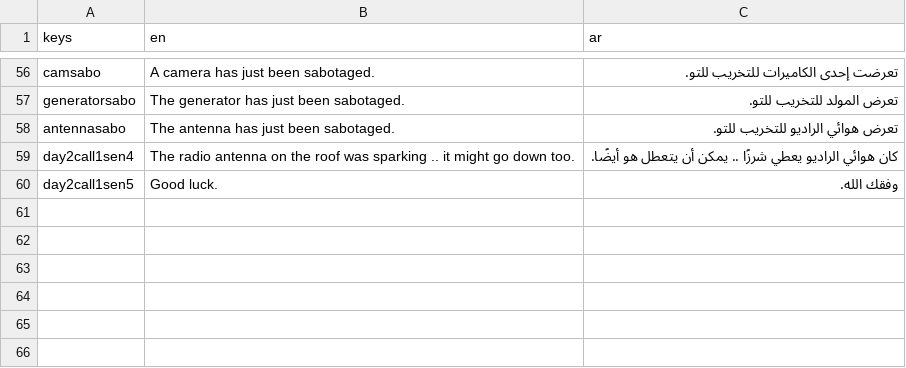
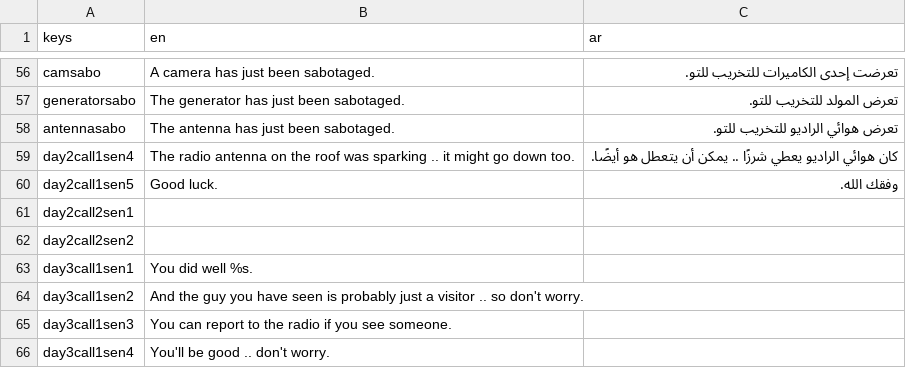
Before and after one commit to NileKnight1/the-graves, a CSV file: translation.csv, drawn as a sheet; only a part is shown, gaps mark what is left out.

```diff
--- a/translation.csv
+++ b/translation.csv
@@ -60 +60,7 @@ day2call1sen4,The radio antenna on the roof was sparking .. it might go down too
 day2call1sen5,Good luck.,وفقك الله.
+day2call2sen1,,
+day2call2sen2,,
+day3call1sen1,You did well %s.,
+day3call1sen2,And the guy you have seen is probably just a visitor .. so don't worry. ,
+day3call1sen3,You can report to the radio if you see someone.,
+day3call1sen4,You'll be good .. don't worry.,
```
Also changed, not shown: 4 other files.
